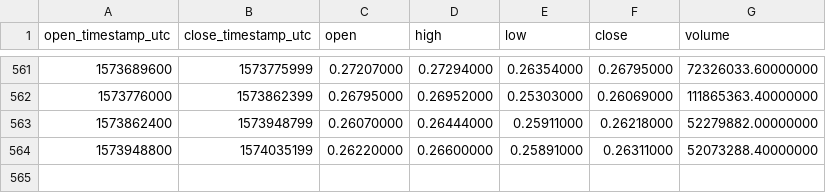
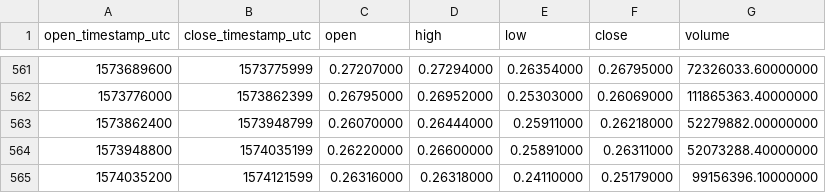
Before and after one commit to cryptobigbro/binance-XRPUSDT, a CSV file: binance-XRPUSDT-1d.csv, drawn as a sheet; only a part is shown, gaps mark what is left out; the diff names each change by its address in the sheet, - before the commit and + after, or states it on an @@ line.

Commit message:
Update OHLCV data.

```diff
--- a/binance-XRPUSDT-1d.csv
+++ b/binance-XRPUSDT-1d.csv
+row 565: 1574035200 | 1574121599 | 0.26316000 | 0.26318000 | 0.24110000 | 0.25179000 | 99156396.10000000
```
Also changed, not shown: 1 other file.
